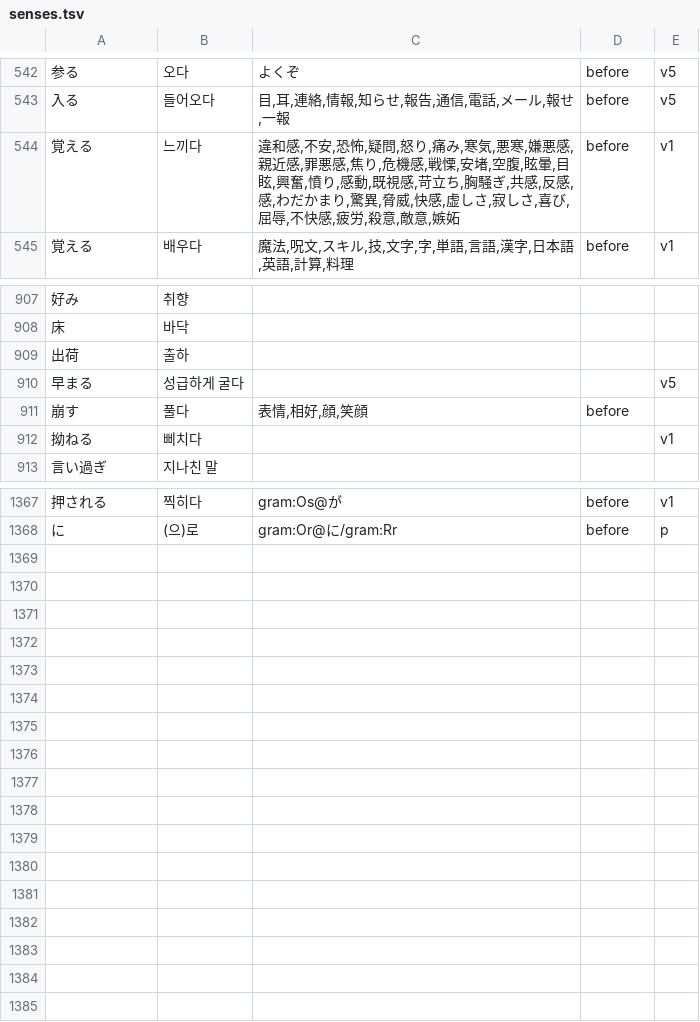
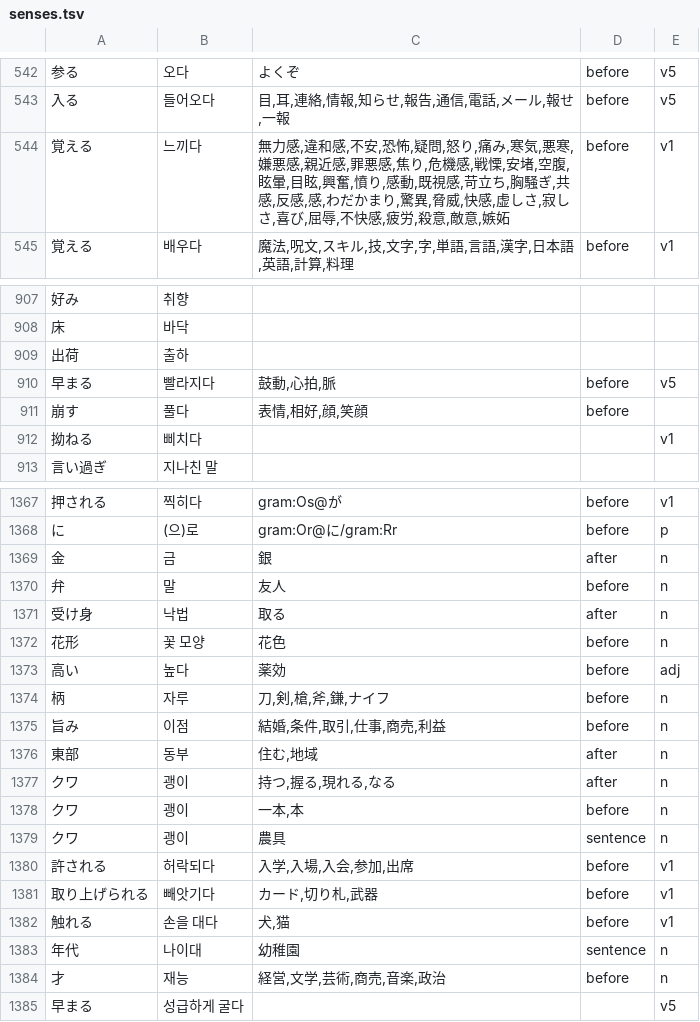
Before and after one commit to Clickin/hdTrans, a TSV file: src/core/dict/builtin/senses.tsv, drawn as a sheet; only a part is shown, gaps mark what is left out; the diff covers the shown part only.

Commit message:
사전: 소설 문맥의 다의어 선택을 제한
동물 접촉·도구·입학·무력감 등 좁은 문맥 sense를 보충하고 寄せ付け의 타동성을 복구한다. fix/keep 20쌍을 추가했으며 비공개 기대 출력은 변경하지 않았다.

```diff
--- a/src/core/dict/builtin/senses.tsv
+++ b/src/core/dict/builtin/senses.tsv
@@ -543,3 +543,3 @@
 入る	들어오다	目,耳,連絡,情報,知らせ,報告,通信,電話,メール,報せ,一報	before	v5
-覚える	느끼다	違和感,不安,恐怖,疑問,怒り,痛み,寒気,悪寒,嫌悪感,親近感,罪悪感,焦り,危機感,戦慄,安堵,空腹,眩暈,目眩,興奮,憤り,感動,既視感,苛立ち,胸騒ぎ,共感,反感,感,わだかまり,驚異,脅威,快感,虚しさ,寂しさ,喜び,屈辱,不快感,疲労,殺意,敵意,嫉妬	before	v1
+覚える	느끼다	無力感,違和感,不安,恐怖,疑問,怒り,痛み,寒気,悪寒,嫌悪感,親近感,罪悪感,焦り,危機感,戦慄,安堵,空腹,眩暈,目眩,興奮,憤り,感動,既視感,苛立ち,胸騒ぎ,共感,反感,感,わだかまり,驚異,脅威,快感,虚しさ,寂しさ,喜び,屈辱,不快感,疲労,殺意,敵意,嫉妬	before	v1
 覚える	배우다	魔法,呪文,スキル,技,文字,字,単語,言語,漢字,日本語,英語,計算,料理	before	v1
@@ -909,3 +909,3 @@
 出荷	출하
-早まる	성급하게 굴다			v5
+早まる	빨라지다	鼓動,心拍,脈	before	v5
 崩す	풀다	表情,相好,顔,笑顔	before
@@ -1368 +1368,18 @@
 に	(으)로	gram:Or@に/gram:Rr	before	p
+金	금	銀	after	n
+弁	말	友人	before	n
+受け身	낙법	取る	after	n
+花形	꽃 모양	花色	before	n
+高い	높다	薬効	before	adj
+柄	자루	刀,剣,槍,斧,鎌,ナイフ	before	n
+旨み	이점	結婚,条件,取引,仕事,商売,利益	before	n
+東部	동부	住む,地域	after	n
+クワ	괭이	持つ,握る,現れる,なる	after	n
+クワ	괭이	一本,本	before	n
+クワ	괭이	農具	sentence	n
+許される	허락되다	入学,入場,入会,参加,出席	before	v1
+取り上げられる	빼앗기다	カード,切り札,武器	before	v1
+触れる	손을 대다	犬,猫	before	v1
+年代	나이대	幼稚園	sentence	n
+才	재능	経営,文学,芸術,商売,音楽,政治	before	n
+早まる	성급하게 굴다			v5
```
Also changed, not shown: 1 edited cell elsewhere in this file, 4 other files.
